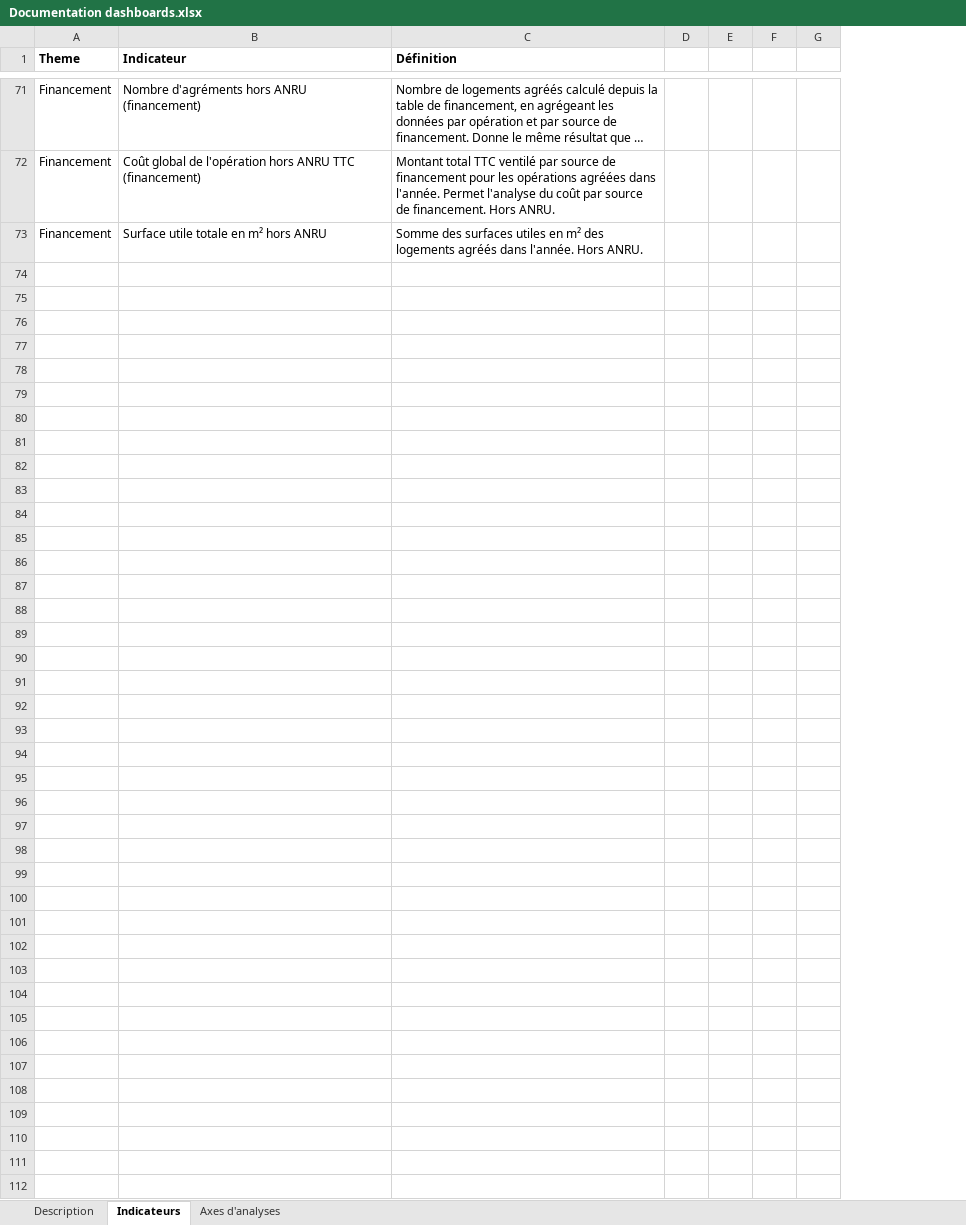
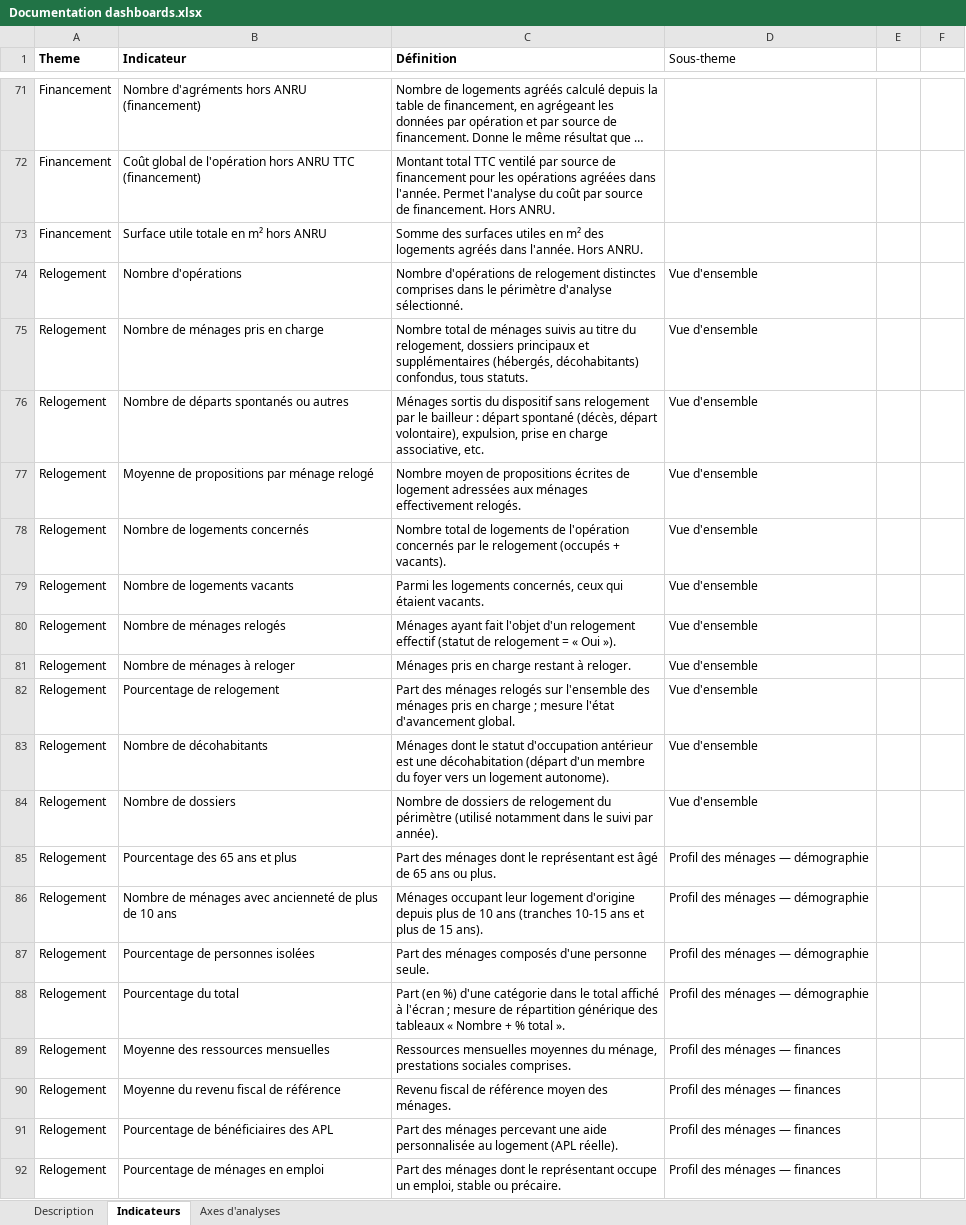
Before and after one commit to L-UNION-SOCIALE-POUR-L-HABITAT/repo_dashboards, an Excel workbook: Documentation dashboards.xlsx, sheet Indicateurs, drawn as a sheet; only a part is shown, gaps mark what is left out; long unchanged cells end in …; values as stored, in another font and other column widths than the file's, no borders; removed rows and columns are numbered as before the commit, all else as after; the diff covers the shown part only; the diff names each change by its address in the sheet, - before the commit and + after, or states it on an @@ line.

Commit message:
Add files via upload

```diff
--- a/Documentation dashboards.xlsx (sheet Indicateurs)
+++ b/Documentation dashboards.xlsx (sheet Indicateurs)
-column D, empty
+column D (Sous-theme), empty
-column F, empty
+row 74: Relogement | Nombre d'opérations | Nombre d'opérations de relogement distinctes comprises dans le périmètre d'analyse sélectionné. | Vue d'ensemble
+row 75: Relogement | Nombre de ménages pris en charge | Nombre total de ménages suivis au titre du relogement, dossiers principaux et supplémentaires (hébergés, décohabitants) confondus, tous statuts. | Vue d'ensemble
+row 76: Relogement | Nombre de départs spontanés ou autres | Ménages sortis du dispositif sans relogement par le bailleur : départ spontané (décès, départ volontaire), expulsion, prise en charge associative, etc. | Vue d'ensemble
+row 77: Relogement | Moyenne de propositions par ménage relogé | Nombre moyen de propositions écrites de logement adressées aux ménages effectivement relogés. | Vue d'ensemble
+row 78: Relogement | Nombre de logements concernés | Nombre total de logements de l'opération concernés par le relogement (occupés + vacants). | Vue d'ensemble
+row 79: Relogement | Nombre de logements vacants | Parmi les logements concernés, ceux qui étaient vacants. | Vue d'ensemble
+row 80: Relogement | Nombre de ménages relogés | Ménages ayant fait l'objet d'un relogement effectif (statut de relogement = « Oui »). | Vue d'ensemble
+row 81: Relogement | Nombre de ménages à reloger | Ménages pris en charge restant à reloger. | Vue d'ensemble
+row 82: Relogement | Pourcentage de relogement | Part des ménages relogés sur l'ensemble des ménages pris en charge ; mesure l'état d'avancement global. | Vue d'ensemble
+row 83: Relogement | Nombre de décohabitants | Ménages dont le statut d'occupation antérieur est une décohabitation (départ d'un membre du foyer vers un logement autonome). | Vue d'ensemble
+row 84: Relogement | Nombre de dossiers | Nombre de dossiers de relogement du périmètre (utilisé notamment dans le suivi par année). | Vue d'ensemble
+row 85: Relogement | Pourcentage des 65 ans et plus | Part des ménages dont le représentant est âgé de 65 ans ou plus. | Profil des ménages — démographie
+row 86: Relogement | Nombre de ménages avec ancienneté de plus de 10 ans | Ménages occupant leur logement d'origine depuis plus de 10 ans (tranches 10-15 ans et plus de 15 ans). | Profil des ménages — démographie
+row 87: Relogement | Pourcentage de personnes isolées | Part des ménages composés d'une personne seule. | Profil des ménages — démographie
+row 88: Relogement | Pourcentage du total | Part (en %) d'une catégorie dans le total affiché à l'écran ; mesure de répartition générique des tableaux « Nombre + % total ». | Profil des ménages — démographie
+row 89: Relogement | Moyenne des ressources mensuelles | Ressources mensuelles moyennes du ménage, prestations sociales comprises. | Profil des ménages — finances
+row 90: Relogement | Moyenne du revenu fiscal de référence | Revenu fiscal de référence moyen des ménages. | Profil des ménages — finances
+row 91: Relogement | Pourcentage de bénéficiaires des APL | Part des ménages percevant une aide personnalisée au logement (APL réelle). | Profil des ménages — finances
+row 92: Relogement | Pourcentage de ménages en emploi | Part des ménages dont le représentant occupe un emploi, stable ou précaire. | Profil des ménages — finances
```
Also changed, not shown: 28 added rows elsewhere in this sheet, sheet Axes d'analyses.
